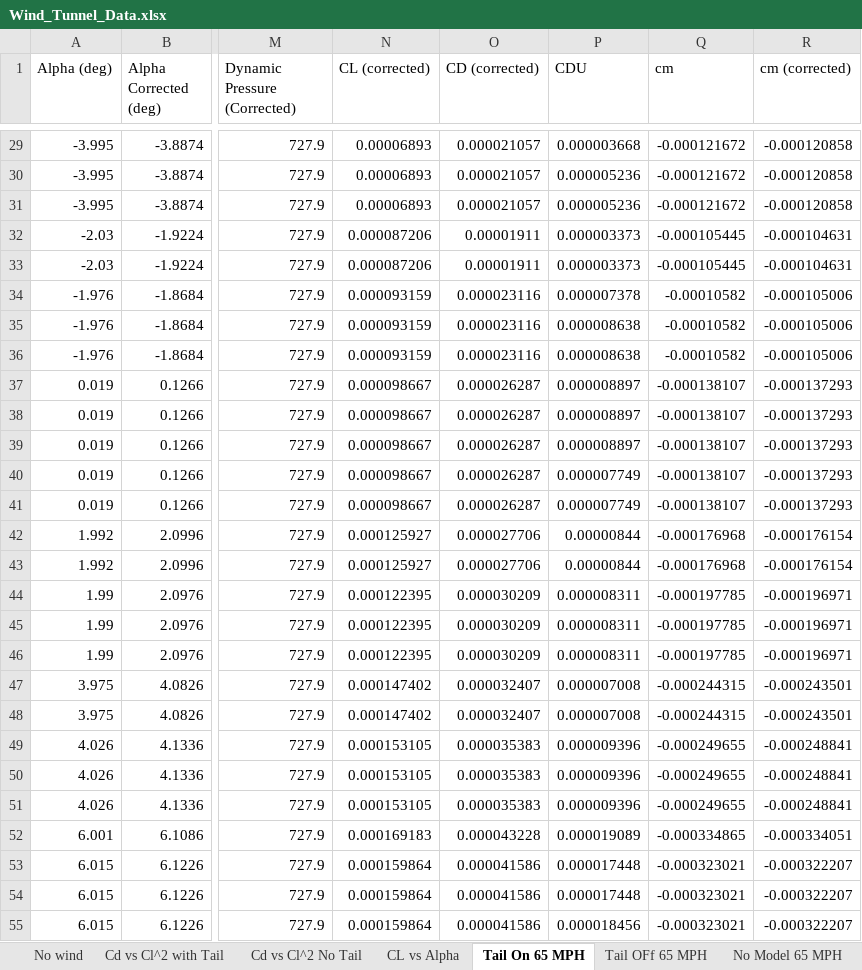
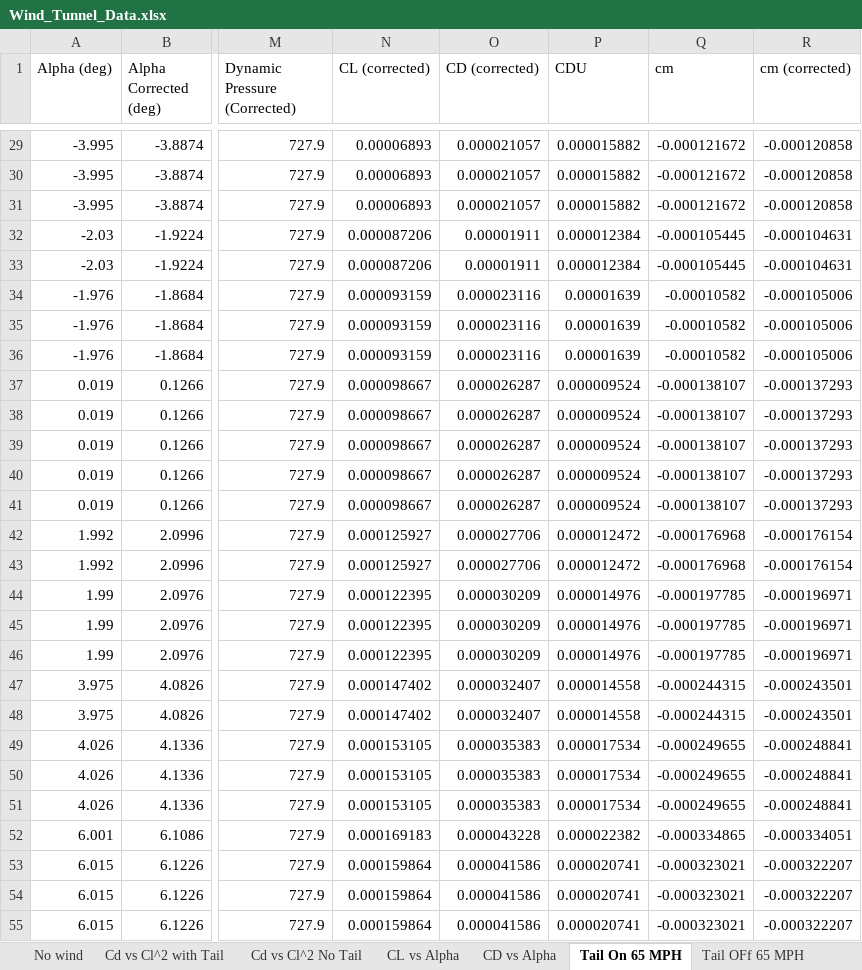
Before and after one commit to AeroLabGroup2/LabWork, an Excel workbook: Formal_Lab_Tom/Wind_Tunnel_Data.xlsx, sheet Tail On 65 MPH, drawn as a sheet; only a part is shown, gaps mark what is left out; values as stored, in another font and other column widths than the file's, no borders; the diff covers the shown part only; the diff names each change by its address in the sheet, - before the commit and + after, or states it on an @@ line.

Commit message:
Finished Cd vs Alpha graphs, had to average changes in cd in no model case to get correct answers for cdu

```diff
--- a/Formal_Lab_Tom/Wind_Tunnel_Data.xlsx (sheet Tail On 65 MPH)
+++ b/Formal_Lab_Tom/Wind_Tunnel_Data.xlsx (sheet Tail On 65 MPH)
+sheet tab: CD vs Alpha
-P29 (CDU): 0.000003668
+P29 (CDU): 0.000015882
-P30:P31 (CDU): 0.000005236
+P30:P31 (CDU): 0.000015882
-P32:P33 (CDU): 0.000003373
+P32:P33 (CDU): 0.000012384
-P34 (CDU): 0.000007378
+P34 (CDU): 0.00001639
-P35:P36 (CDU): 0.000008638
+P35:P36 (CDU): 0.00001639
-P37:P39 (CDU): 0.000008897
+P37:P39 (CDU): 0.000009524
-P40:P41 (CDU): 0.000007749
+P40:P41 (CDU): 0.000009524
-P42:P43 (CDU): 0.00000844
+P42:P43 (CDU): 0.000012472
-P44:P46 (CDU): 0.000008311
+P44:P46 (CDU): 0.000014976
-P47:P48 (CDU): 0.000007008
+P47:P48 (CDU): 0.000014558
-P49:P51 (CDU): 0.000009396
+P49:P51 (CDU): 0.000017534
-P52 (CDU): 0.000019089
+P52 (CDU): 0.000022382
-P53:P54 (CDU): 0.000017448
+P53:P54 (CDU): 0.000020741
-P55 (CDU): 0.000018456
+P55 (CDU): 0.000020741
```
Also changed, not shown: 53 edited cells elsewhere in this sheet, sheet No Model 65 MPH, sheet Tail OFf 65 MPH, formulas that keep their value, charts or pictures.
